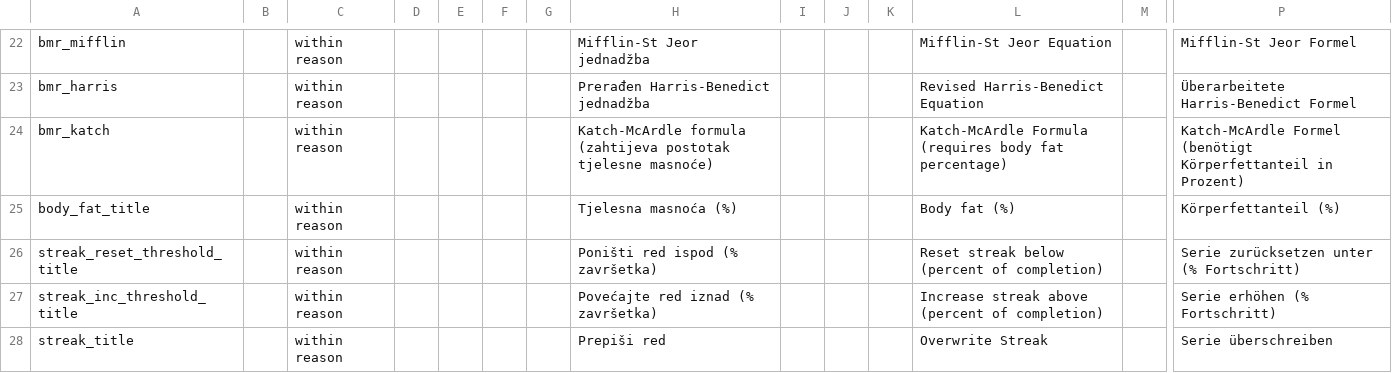
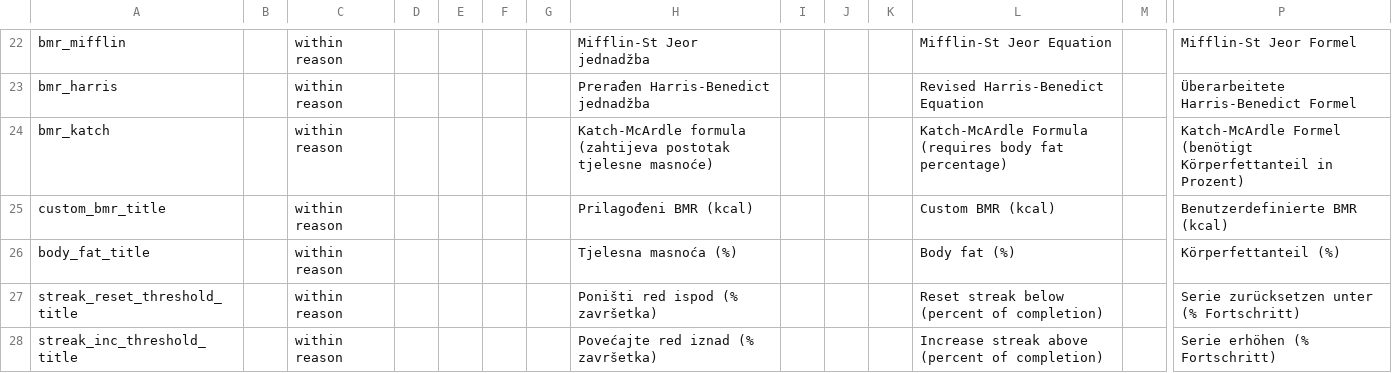
Before and after one commit to pyrob2142/FastingWidget, a CSV file: strings.csv, drawn as a sheet; only a part is shown, gaps mark what is left out; the shorter side is filled out with more unchanged rows; rows hold the shown columns only; the diff names each change by its address in the sheet, - before the commit and + after, or states it on an @@ line.

Commit message:
Add support for user-defined BMR values

```diff
--- a/strings.csv
+++ b/strings.csv
+row 25: custom_bmr_title |  | within reason |  |  |  |  | Prilagođeni BMR (kcal) |  |  |  | Custom BMR (kcal) |  | Benutzerdefinierte BMR (kcal)
```
Also changed, not shown: 8 other files.
